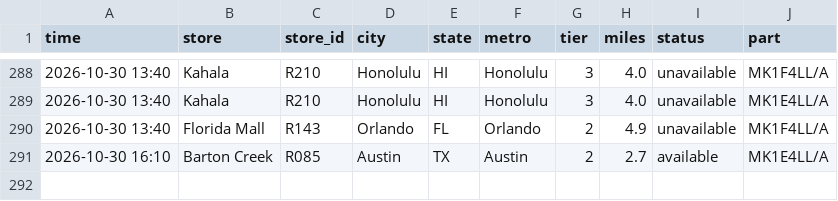
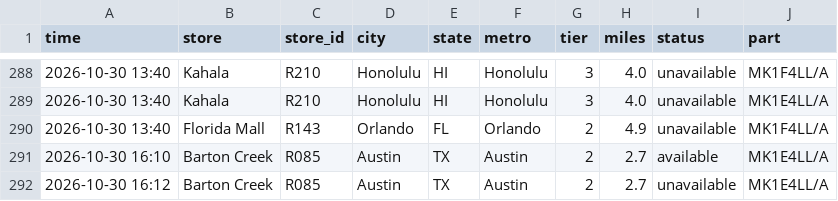
Before and after one commit to aryakvsathye/duo-tracker, a CSV file: national/events.csv, drawn as a sheet; only a part is shown, gaps mark what is left out; the diff names each change by its address in the sheet, - before the commit and + after, or states it on an @@ line.

Commit message:
Update national data

```diff
--- a/national/events.csv
+++ b/national/events.csv
+row 292: 2026-10-30 16:12 | Barton Creek | R085 | Austin | TX | Austin | 2 | 2.7 | unavailable | MK1E4LL/A
```
Also changed, not shown: 1 other file.
